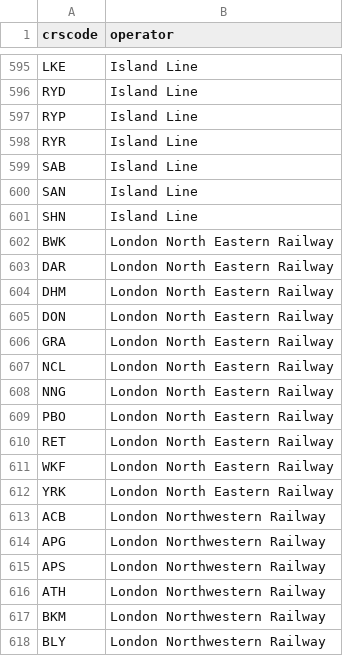
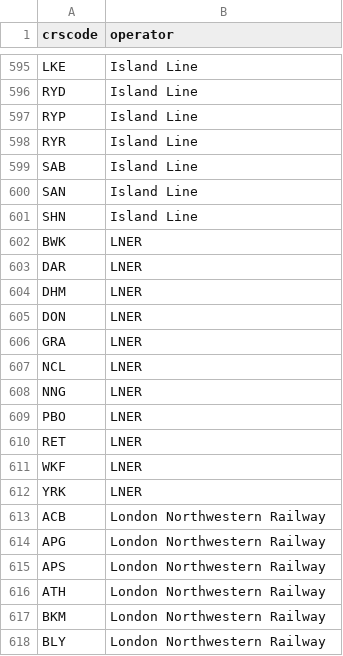
Before and after one commit to Jonobennett/permanentway, a CSV file: operators.csv, drawn as a sheet; only a part is shown, gaps mark what is left out.

```diff
--- a/operators.csv
+++ b/operators.csv
@@ -601,13 +601,13 @@ SAN,Island Line
 SHN,Island Line
-BWK,London North Eastern Railway
-DAR,London North Eastern Railway
-DHM,London North Eastern Railway
-DON,London North Eastern Railway
-GRA,London North Eastern Railway
-NCL,London North Eastern Railway
-NNG,London North Eastern Railway
-PBO,London North Eastern Railway
-RET,London North Eastern Railway
-WKF,London North Eastern Railway
-YRK,London North Eastern Railway
+BWK,LNER
+DAR,LNER
+DHM,LNER
+DON,LNER
+GRA,LNER
+NCL,LNER
+NNG,LNER
+PBO,LNER
+RET,LNER
+WKF,LNER
+YRK,LNER
 ACB,London Northwestern Railway
```
Also changed, not shown: 29 other files.
